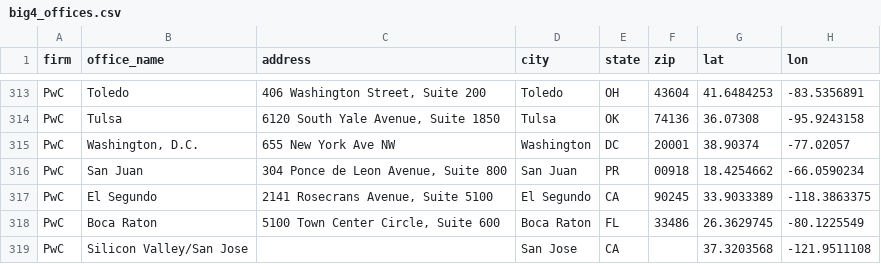
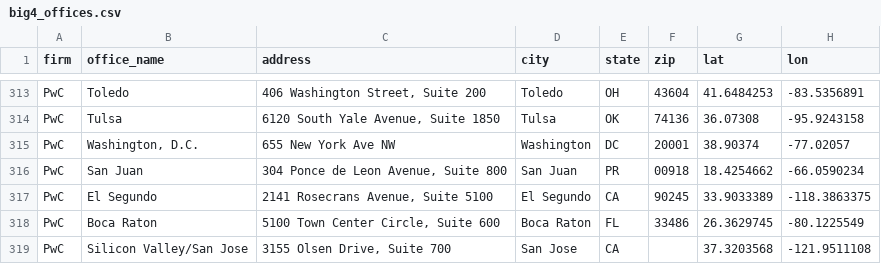
Before and after one commit to mackscassandra/Case-2, a CSV file: data/manual/big4_offices.csv, drawn as a sheet; only a part is shown, gaps mark what is left out; the diff names each change by its address in the sheet, - before the commit and + after, or states it on an @@ line.

Commit message:
Update big4_offices.csv

```diff
--- a/data/manual/big4_offices.csv
+++ b/data/manual/big4_offices.csv
-C319 (address): (empty)
+C319 (address): 3155 Olsen Drive, Suite 700
```
